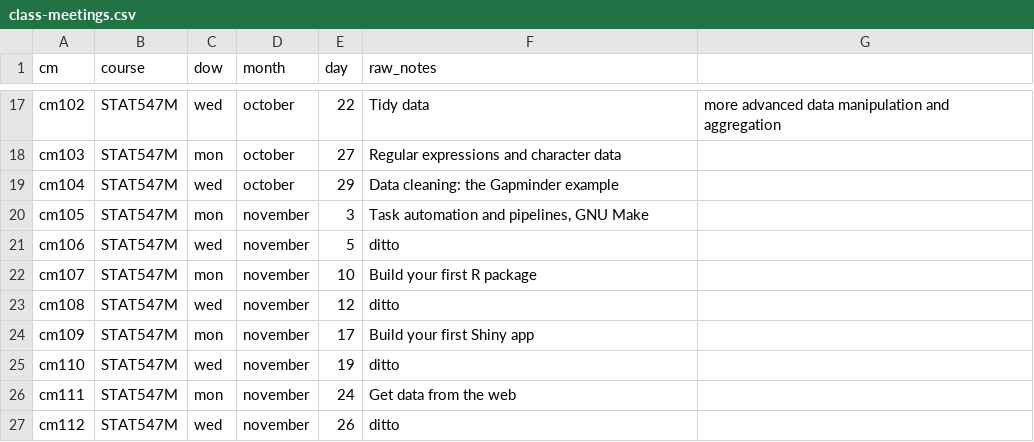
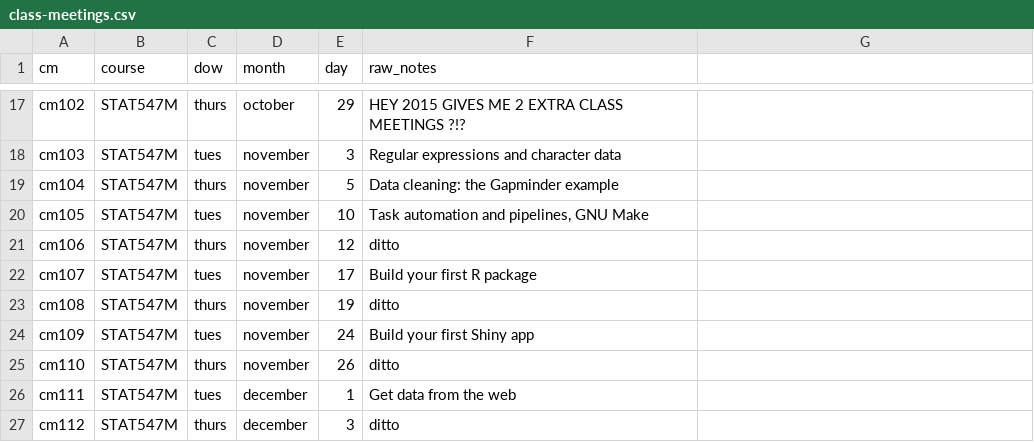
Before and after one commit to STAT545-UBC/STAT545-UBC-original-website, a CSV file: course-admin/class-meetings.csv, drawn as a sheet; only a part is shown, gaps mark what is left out; the diff covers the shown part only; the diff names each change by its address in the sheet, - before the commit and + after, or states it on an @@ line.

Commit message:
Course meetings + draft syllabus

```diff
--- a/course-admin/class-meetings.csv
+++ b/course-admin/class-meetings.csv
-C17 (dow): wed
+C17 (dow): thurs
-E17 (day): 22
+E17 (day): 29
-F17 (raw_notes): Tidy data
+F17 (raw_notes): HEY 2015 GIVES ME 2 EXTRA CLASS MEETINGS ?!?
-G17: more advanced data manipulation and aggregation
+G17: (empty)
-C18 (dow): mon
+C18 (dow): tues
-D18:D19 (month): october
+D18:D19 (month): november
-E18 (day): 27
+E18 (day): 3
-C19 (dow): wed
+C19 (dow): thurs
-E19 (day): 29
+E19 (day): 5
-C20 (dow): mon
+C20 (dow): tues
-E20 (day): 3
+E20 (day): 10
-C21 (dow): wed
+C21 (dow): thurs
-E21 (day): 5
+E21 (day): 12
-C22 (dow): mon
+C22 (dow): tues
-E22 (day): 10
+E22 (day): 17
-C23 (dow): wed
+C23 (dow): thurs
-E23 (day): 12
+E23 (day): 19
-C24 (dow): mon
+C24 (dow): tues
-E24 (day): 17
+E24 (day): 24
-C25 (dow): wed
+C25 (dow): thurs
-E25 (day): 19
+E25 (day): 26
-C26 (dow): mon
+C26 (dow): tues
-D26:D27 (month): november
+D26:D27 (month): december
-E26 (day): 24
+E26 (day): 1
-C27 (dow): wed
+C27 (dow): thurs
-E27 (day): 26
+E27 (day): 3
```
Also changed, not shown: 2 added rows, 2 removed rows and 27 edited cells elsewhere in this file, 4 other files.
